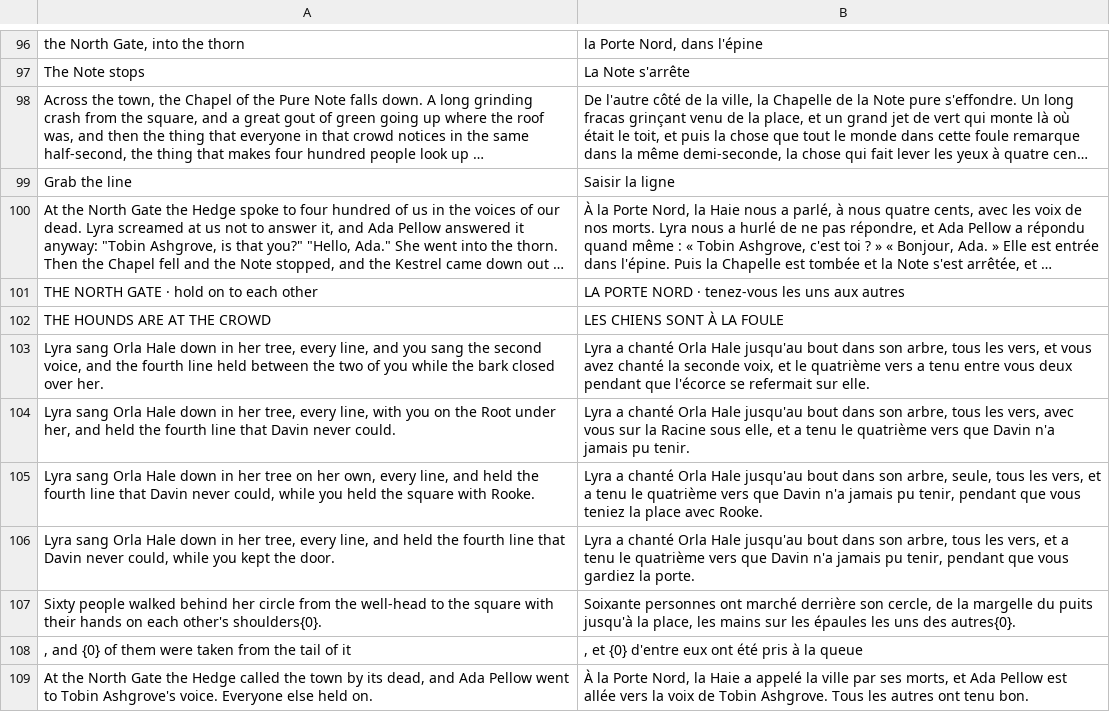
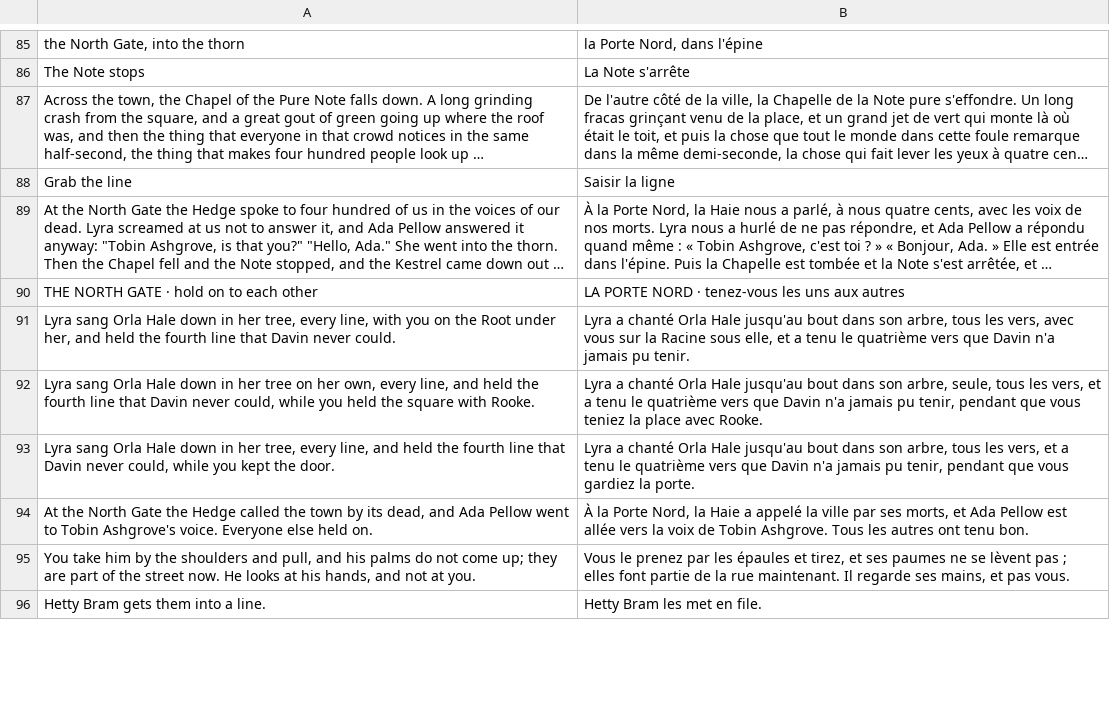
Before and after one commit to dribblejerp-KlunkDunker/echoes-of-the-shattered-octave, a TSV file: tools/i18n/p44-greening.tsv, drawn as a sheet; only a part is shown, gaps mark what is left out; long unchanged cells end in …; removed rows and columns are numbered as before the commit, all else as after; the diff covers the shown part only; the diff names each change by its address in the sheet, - before the commit and + after, or states it on an @@ line.

```diff
--- a/tools/i18n/p44-greening.tsv
+++ b/tools/i18n/p44-greening.tsv
-row 102: THE HOUNDS ARE AT THE CROWD | LES CHIENS SONT À LA FOULE
-row 103: Lyra sang Orla Hale down in her tree, every line, and you sang the second voice, and the fourth line held between the two of you while the bark closed over her. | Lyra a chanté Orla Hale jusqu'au bout dans son arbre, tous les vers, et vous avez chanté la seconde voix, et le quatrième vers a tenu entre vous deux pendant que l'écorce se refermait sur elle.
-row 107: Sixty people walked behind her circle from the well-head to the square with their hands on each other's shoulders{0}. | Soixante personnes ont marché derrière son cercle, de la margelle du puits jusqu'à la place, les mains sur les épaules les uns des autres{0}.
-row 108: , and {0} of them were taken from the tail of it | , et {0} d'entre eux ont été pris à la queue
+row 95: You take him by the shoulders and pull, and his palms do not come up; they are part of the street now. He looks at his hands, and not at you. | Vous le prenez par les épaules et tirez, et ses paumes ne se lèvent pas ; elles font partie de la rue maintenant. Il regarde ses mains, et pas vous.
+row 96: Hetty Bram gets them into a line. | Hetty Bram les met en file.
```
Also changed, not shown: 7 added rows, 11 removed rows and 4 edited cells elsewhere in this file, tools/i18n/p43-rite.tsv, tools/i18n/p45-rope.tsv, 24 other files.
